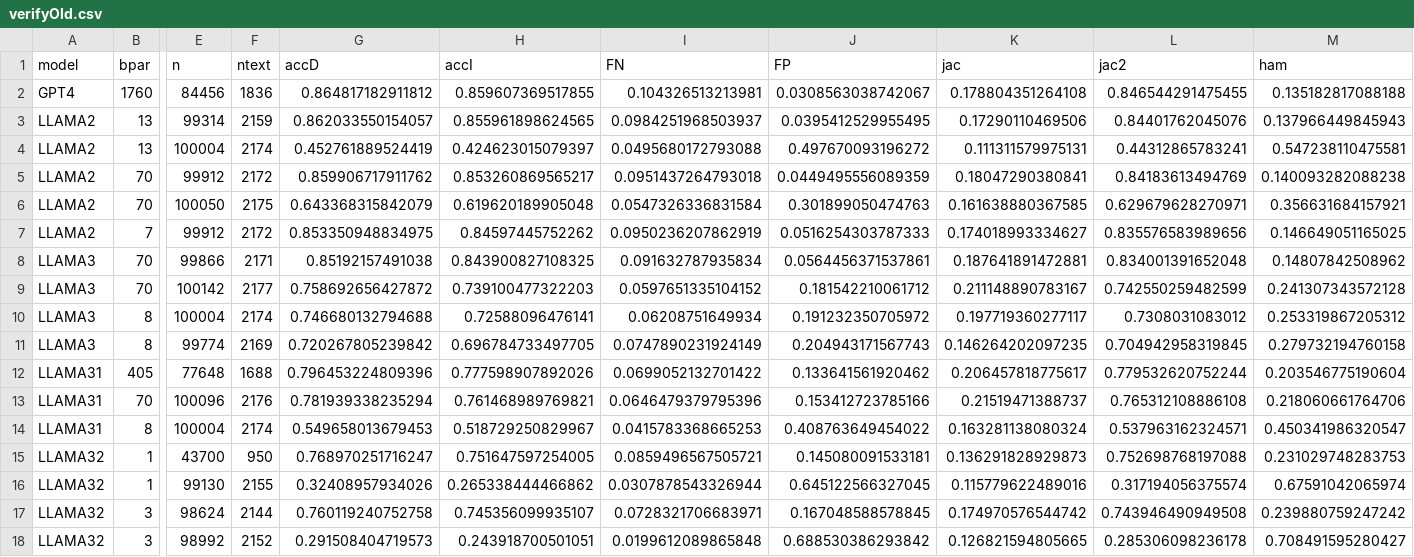
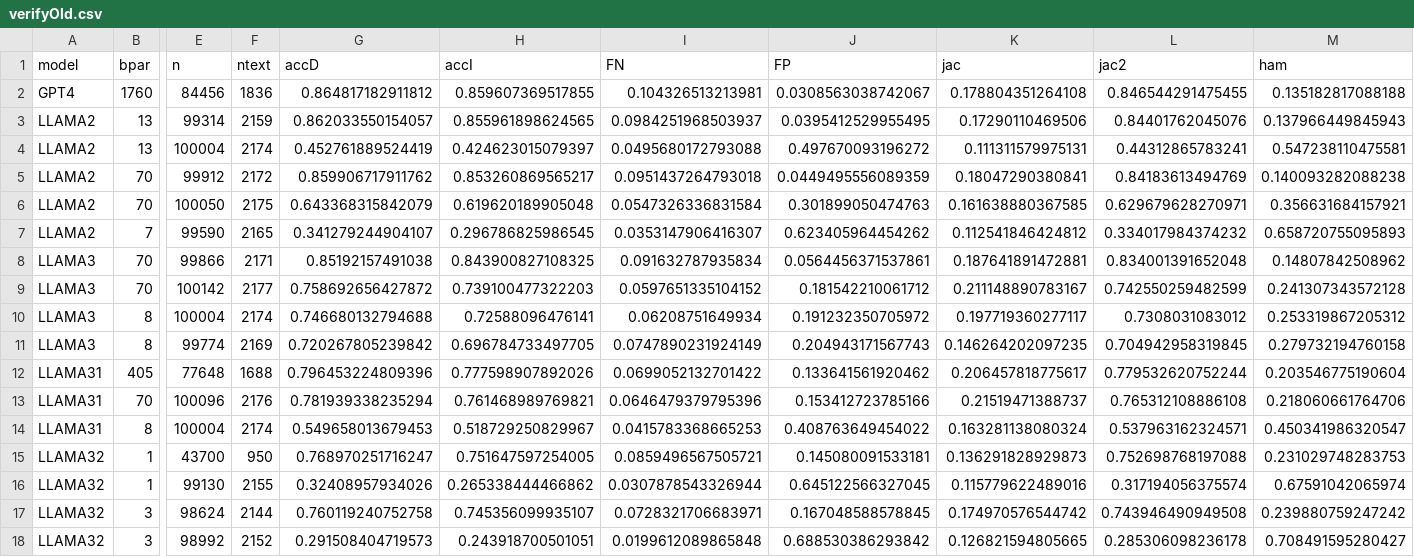
Before and after one commit to siacus/rethinking-scale, a CSV file: flourishing/verifyOld.csv, drawn as a sheet; only a part is shown, gaps mark what is left out; the diff names each change by its address in the sheet, - before the commit and + after, or states it on an @@ line.

```diff
--- a/flourishing/verifyOld.csv
+++ b/flourishing/verifyOld.csv
-E7 (n): 99912
+E7 (n): 99590
-F7 (ntext): 2172
+F7 (ntext): 2165
-G7 (accD): 0.853350948834975
+G7 (accD): 0.341279244904107
-H7 (accI): 0.84597445752262
+H7 (accI): 0.296786825986545
-I7 (FN): 0.0950236207862919
+I7 (FN): 0.0353147906416307
-J7 (FP): 0.0516254303787333
+J7 (FP): 0.623405964454262
-K7 (jac): 0.174018993334627
+K7 (jac): 0.112541846424812
-L7 (jac2): 0.835576583989656
+L7 (jac2): 0.334017984374232
-M7 (ham): 0.146649051165025
+M7 (ham): 0.658720755095893
```
Also changed, not shown: flourishing/summaryOld.csv, flourishing/summaryStatsOld.csv, 3 other files.
